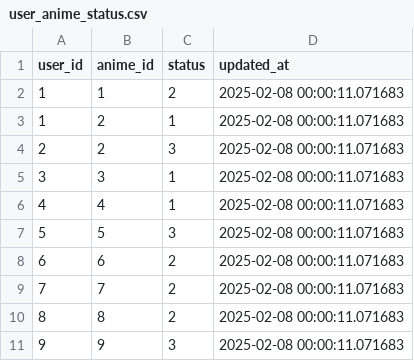
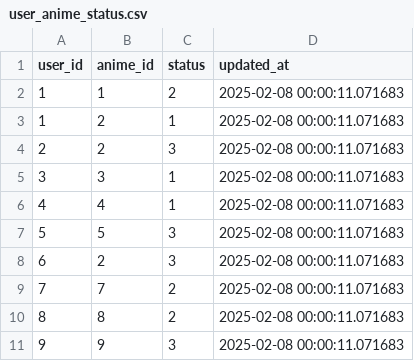
Before and after one commit to patel-aaryan/AniTrack, a CSV file: data/sample-data/user_anime_status.csv, drawn as a sheet.

Commit message:
Update user_anime_status.csv

```diff
--- a/data/sample-data/user_anime_status.csv
+++ b/data/sample-data/user_anime_status.csv
@@ -7,3 +7,3 @@
 "5","5","3","2025-02-08 00:00:11.071683"
-"6","6","2","2025-02-08 00:00:11.071683"
+"6","2","3","2025-02-08 00:00:11.071683"
 "7","7","2","2025-02-08 00:00:11.071683"
```
